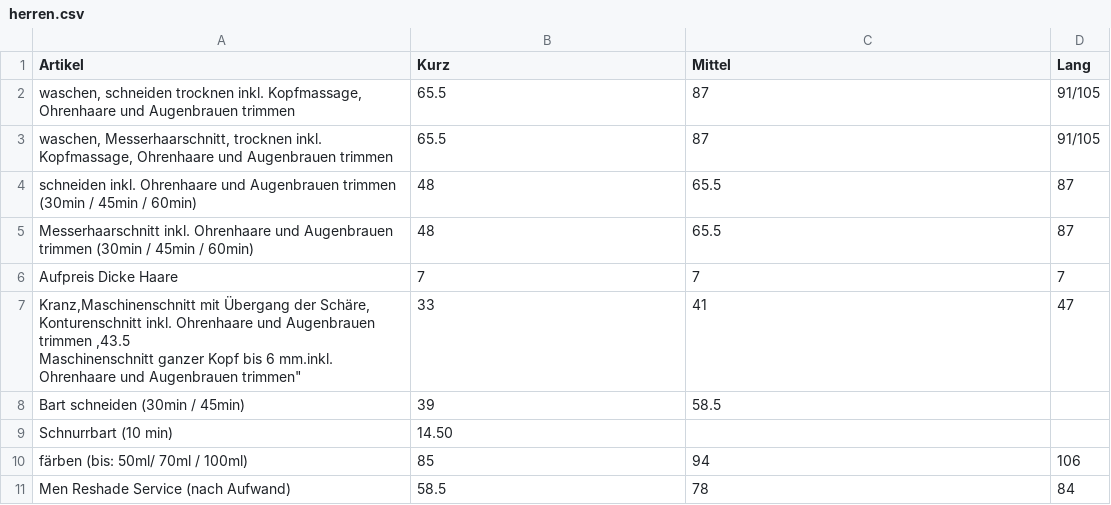
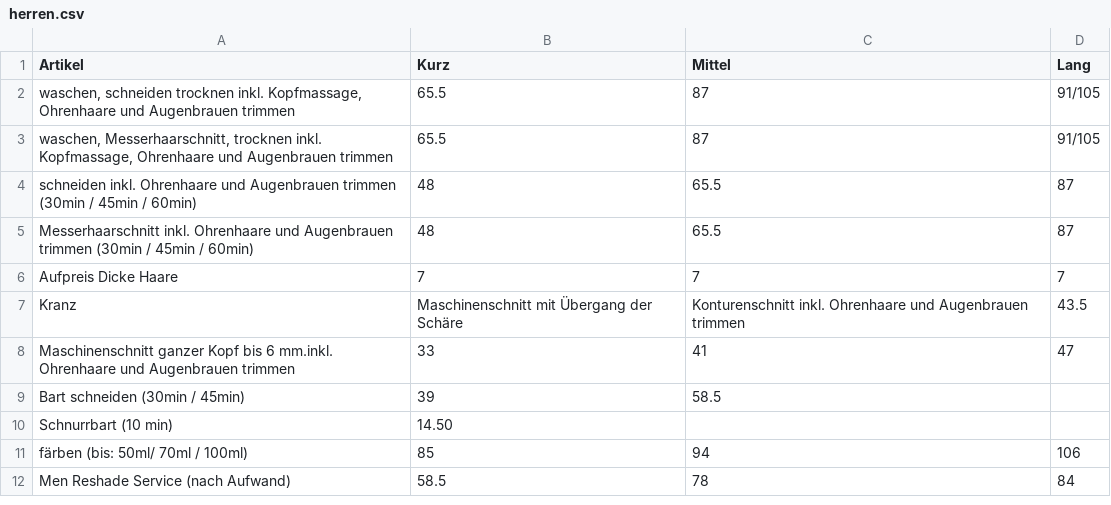
Before and after one commit to Sonjas-Haarstyle/www.sonjas-haarstyle.ch, a CSV file: data/csv/herren.csv, drawn as a sheet.

Commit message:
Update herren.csv

```diff
--- a/data/csv/herren.csv
+++ b/data/csv/herren.csv
@@ -6,4 +6,4 @@ Messerhaarschnitt inkl. Ohrenhaare und Augenbrauen trimmen (30min / 45min / 60mi
 Aufpreis Dicke Haare ,7,7,7
-"Kranz,Maschinenschnitt mit Übergang der Schäre, Konturenschnitt inkl. Ohrenhaare und Augenbrauen trimmen ,43.5
-"Maschinenschnitt ganzer Kopf bis 6 mm.inkl. Ohrenhaare und Augenbrauen trimmen",33,41,47
+Kranz,Maschinenschnitt mit Übergang der Schäre, Konturenschnitt inkl. Ohrenhaare und Augenbrauen trimmen ,43.5
+"Maschinenschnitt ganzer Kopf bis 6 mm.inkl. Ohrenhaare und Augenbrauen trimmen",33,41,47
 Bart schneiden (30min / 45min),39,58.5,
```
